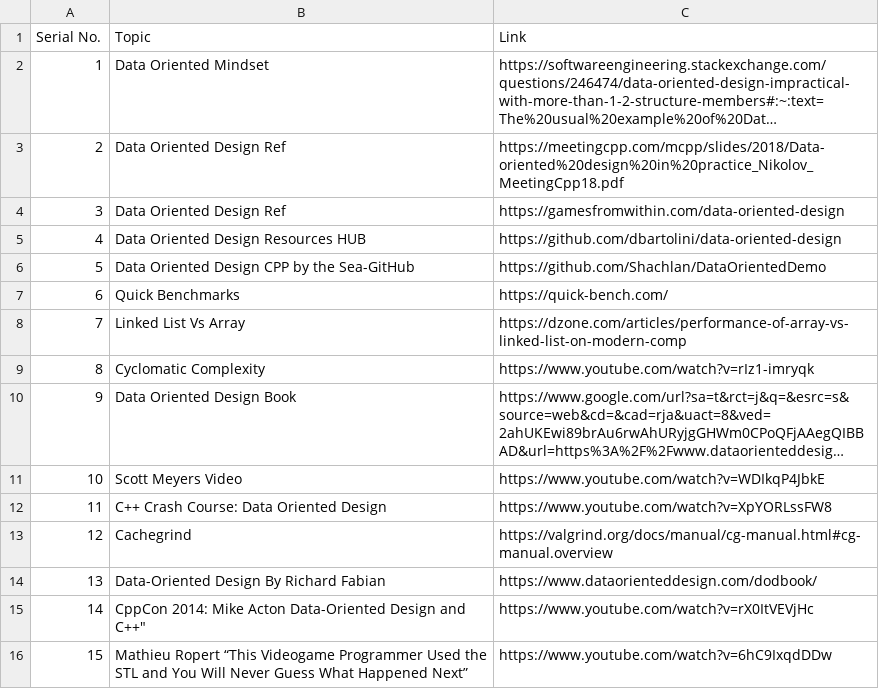
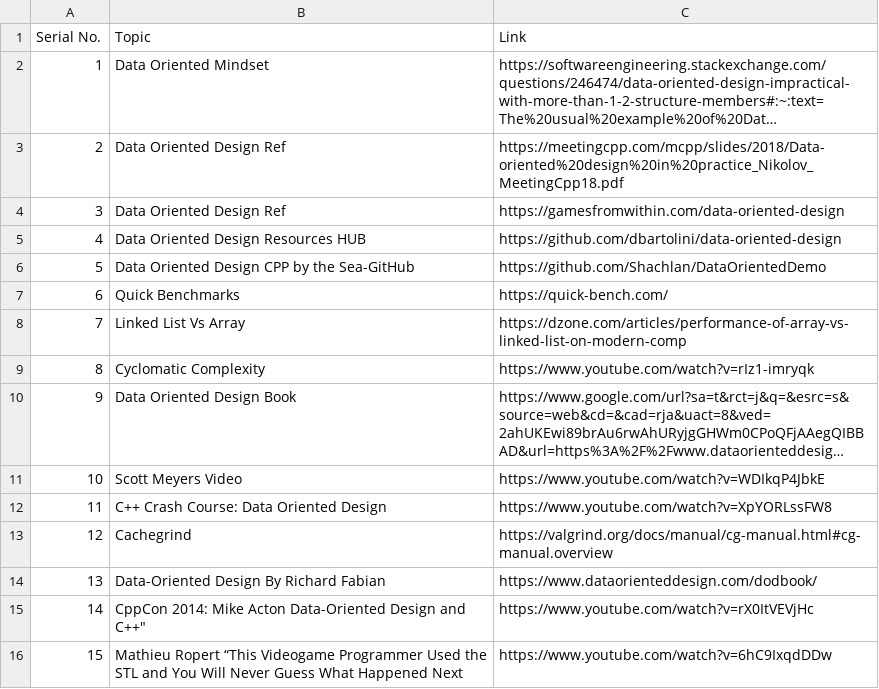
Before and after one commit to tanishqvyas/Data-Oriented-Design-Guidelines, a CSV file: References.csv, drawn as a sheet; long unchanged cells end in ….

Commit message:
Fixed formatting

```diff
--- a/References.csv
+++ b/References.csv
@@ -15,2 +15,2 @@
 14,"CppCon 2014: Mike Acton "Data-Oriented Design and C++","https://www.youtube.com/watch?v=rX0ItVEVjHc"
-15,"Mathieu Ropert “This Videogame Programmer Used the STL and You Will Never Guess What Happened Next”","https://www.youtube.com/watch?v=6hC9IxqdDDw"
+15,"Mathieu Ropert “This Videogame Programmer Used the STL and You Will Never Guess What Happened Next","https://www.youtube.com/watch?v=6hC9IxqdDDw"
```
